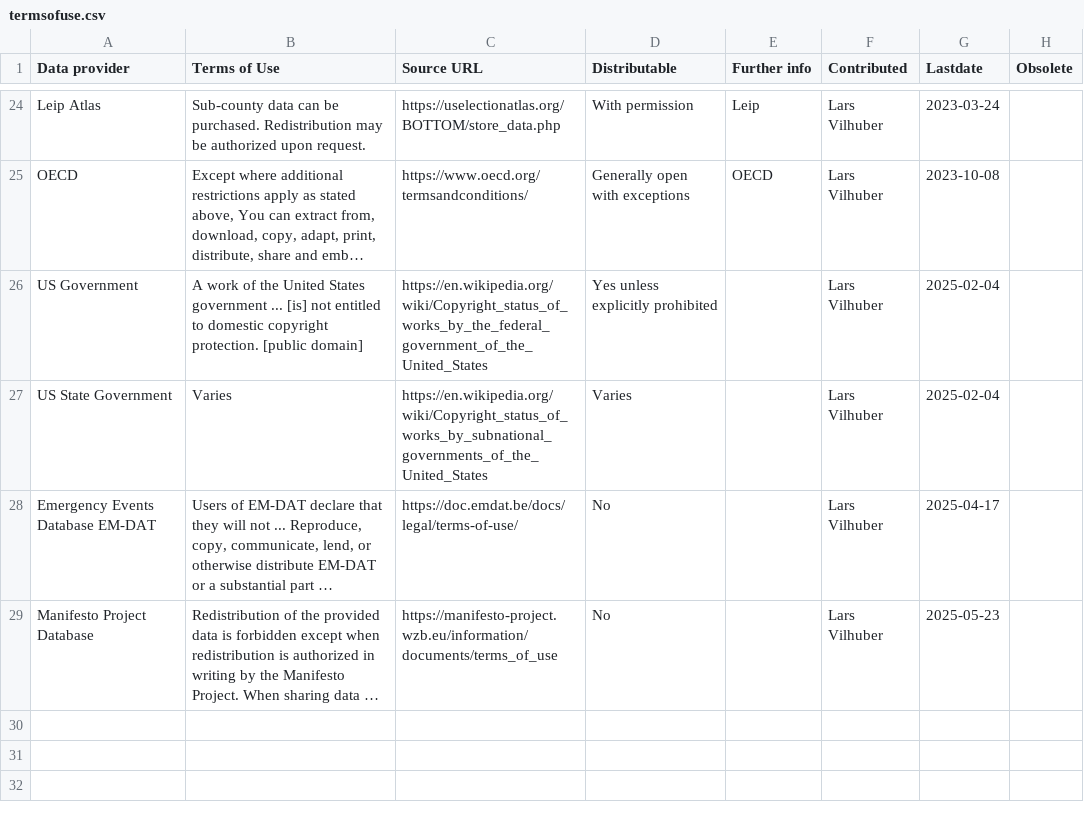
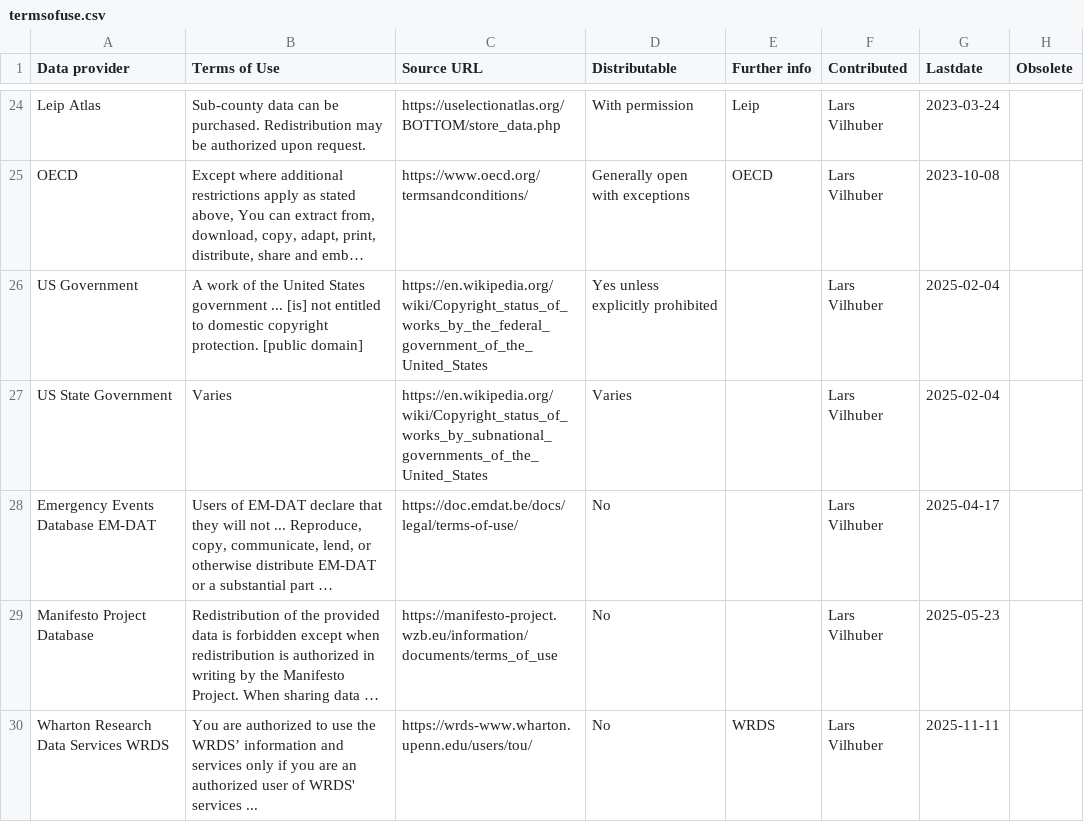
Before and after one commit to social-science-data-editors/reference, a CSV file: _data/termsofuse.csv, drawn as a sheet; only a part is shown, gaps mark what is left out; long unchanged cells end in …; the diff names each change by its address in the sheet, - before the commit and + after, or states it on an @@ line.

```diff
--- a/_data/termsofuse.csv
+++ b/_data/termsofuse.csv
+row 30: Wharton Research Data Services WRDS | You are authorized to use the WRDS’ information and services only if you are an authorized user of WRDS' services ... | https://wrds-www.wharton.upenn.edu/users/tou/ | No | WRDS | Lars Vilhuber | 2025-11-11
```
Also changed, not shown: 1 other file.
